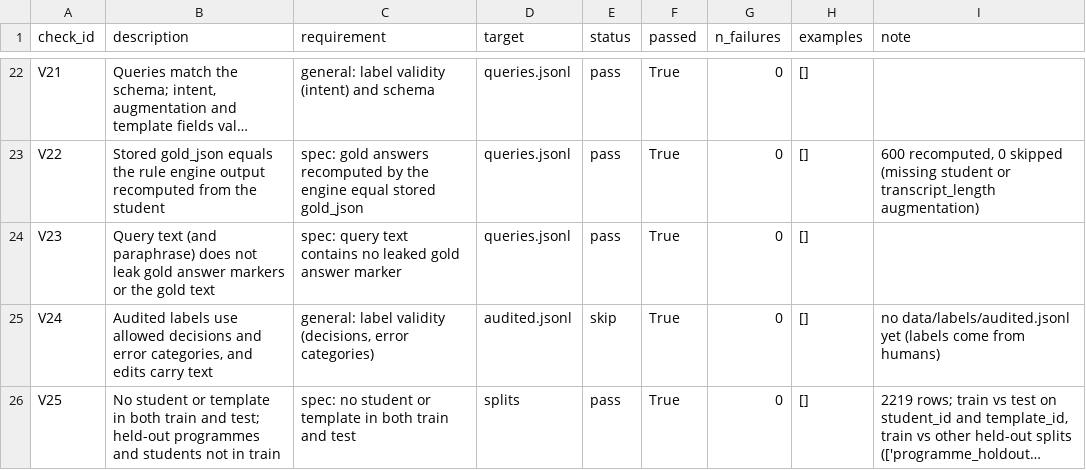
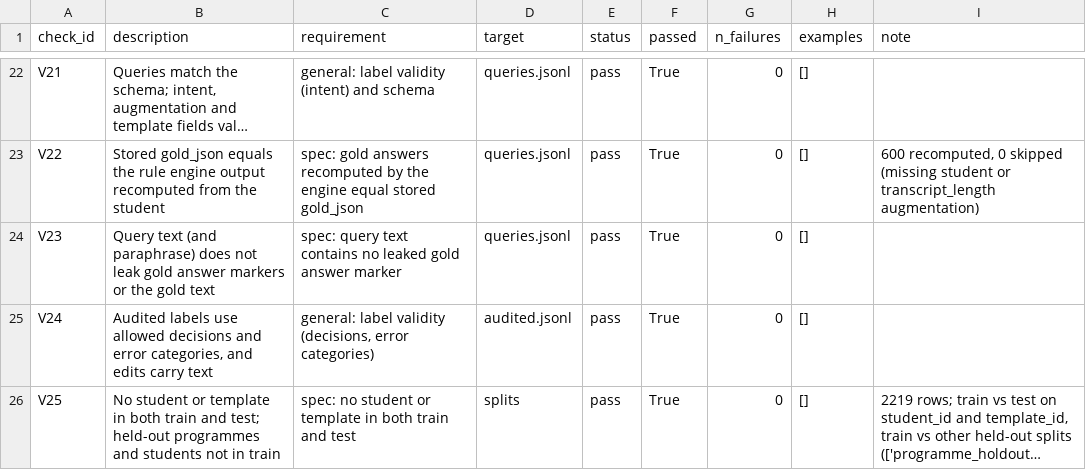
Before and after one commit to myankb08/IITGn-Academic-Advisor, a CSV file: supporting_files/B_validation/processed/results.csv, drawn as a sheet; only a part is shown, gaps mark what is left out; long unchanged cells end in …; the diff names each change by its address in the sheet, - before the commit and + after, or states it on an @@ line.

```diff
--- a/supporting_files/B_validation/processed/results.csv
+++ b/supporting_files/B_validation/processed/results.csv
-E25 (status): skip
+E25 (status): pass
-I25 (note): no data/labels/audited.jsonl yet (labels come from humans)
+I25 (note): (empty)
```
Also changed, not shown: data/labels/round1/adjudication_worksheet.csv, data/labels/round2/adjudication_worksheet.csv, 10 other files.
